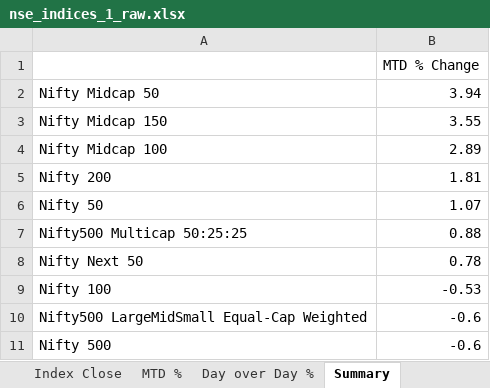
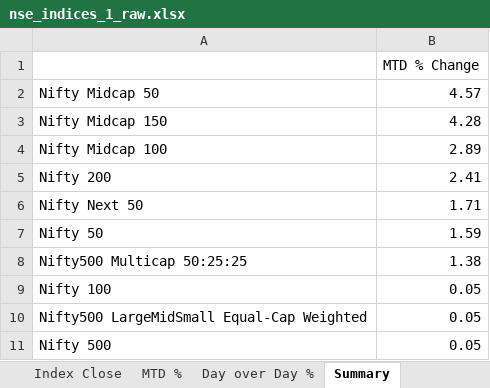
Before and after one commit to rahulshirke7951/nse.indices.a1, an Excel workbook: nse_indices_1_raw.xlsx, sheet Summary, drawn as a sheet; values as stored, in another font and other column widths than the file's, no borders; removed rows and columns are numbered as before the commit, all else as after; the diff names each change by its address in the sheet, - before the commit and + after, or states it on an @@ line.

```diff
--- a/nse_indices_1_raw.xlsx (sheet Summary)
+++ b/nse_indices_1_raw.xlsx (sheet Summary)
-B2: 3.94
+B2: 4.57
-B3: 3.55
+B3: 4.28
-B5: 1.81
+B5: 2.41
+row 6: Nifty Next 50 | 1.71
-B7: 1.07
+B7: 1.59
-B8: 0.88
+B8: 1.38
-row 8: Nifty Next 50 | 0.78
-B9: -0.53
+B9: 0.05
-B10:B11: -0.6
+B10:B11: 0.05
```
Also changed, not shown: sheet Day over Day %, sheet MTD %, sheet Index Close, sheet Market Overview, sheet Daily Movers, nse_indices_1_dashboard.xlsx, 1 other file.
